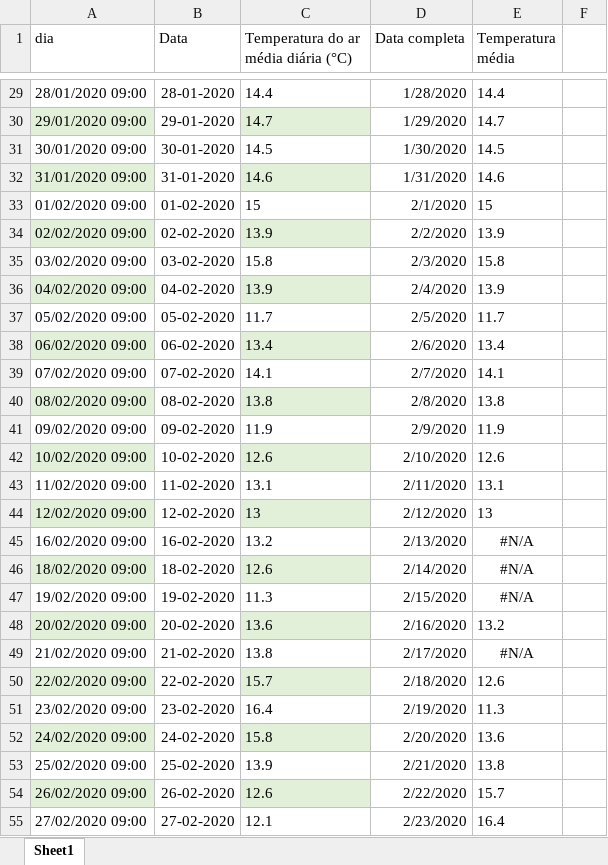
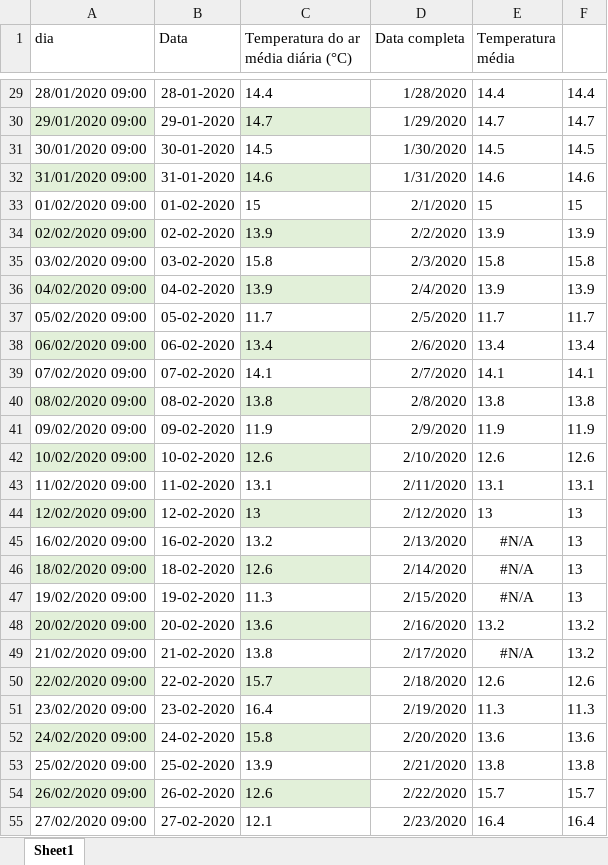
Before and after one commit to niny3/Project, an Excel workbook: Temperatura.xlsx, sheet Sheet1, drawn as a sheet; only a part is shown, gaps mark what is left out; values as stored, in another font and other column widths than the file's, no borders; the diff covers the shown part only; the diff names each change by its address in the sheet, - before the commit and + after, or states it on an @@ line.

```diff
--- a/Temperatura.xlsx (sheet Sheet1)
+++ b/Temperatura.xlsx (sheet Sheet1)
-F29: (empty)
+F29: 14.4
-F30: (empty)
+F30: 14.7
-F31: (empty)
+F31: 14.5
-F32: (empty)
+F32: 14.6
-F33: (empty)
+F33: 15
-F34: (empty)
+F34: 13.9
-F35: (empty)
+F35: 15.8
-F36: (empty)
+F36: 13.9
-F37: (empty)
+F37: 11.7
-F38: (empty)
+F38: 13.4
-F39: (empty)
+F39: 14.1
-F40: (empty)
+F40: 13.8
-F41: (empty)
+F41: 11.9
-F42: (empty)
+F42: 12.6
-F43: (empty)
+F43: 13.1
-F44:F47: (empty)
+F44:F47: 13
-F48:F49: (empty)
+F48:F49: 13.2
-F50: (empty)
+F50: 12.6
-F51: (empty)
+F51: 11.3
-F52: (empty)
+F52: 13.6
-F53: (empty)
+F53: 13.8
-F54: (empty)
+F54: 15.7
-F55: (empty)
+F55: 16.4
```
Also changed, not shown: 339 edited cells elsewhere in this sheet.
